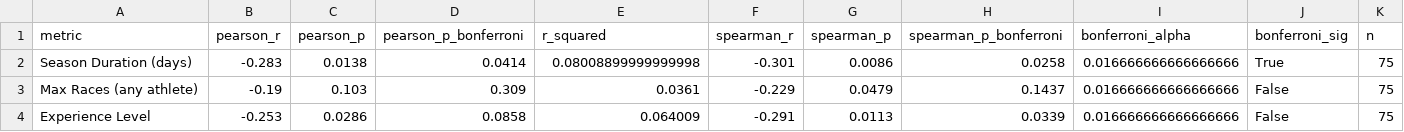
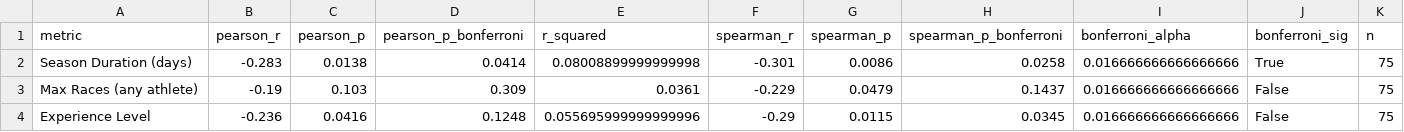
Before and after one commit to National-Running-Club-Database/nrcd_xc_paper, a CSV file: output/rq1/top25_teams/correlations_men.csv, drawn as a sheet.

```diff
--- a/output/rq1/top25_teams/correlations_men.csv
+++ b/output/rq1/top25_teams/correlations_men.csv
@@ -3,2 +3,2 @@ Season Duration (days),-0.283,0.0138,0.0414,0.08008899999999998,-0.301,0.0086,0.
 Max Races (any athlete),-0.19,0.103,0.309,0.0361,-0.229,0.0479,0.1437,0.016666666666666666,False,75
-Experience Level,-0.253,0.0286,0.0858,0.064009,-0.291,0.0113,0.0339,0.016666666666666666,False,75
+Experience Level,-0.236,0.0416,0.1248,0.055695999999999996,-0.29,0.0115,0.0345,0.016666666666666666,False,75
```
Also changed, not shown: output/rq1/raw_data_gender_feature_importance_comparison.csv, output/rq1/raw_data_gender_feature_importance_pivot.csv, 54 other files.
